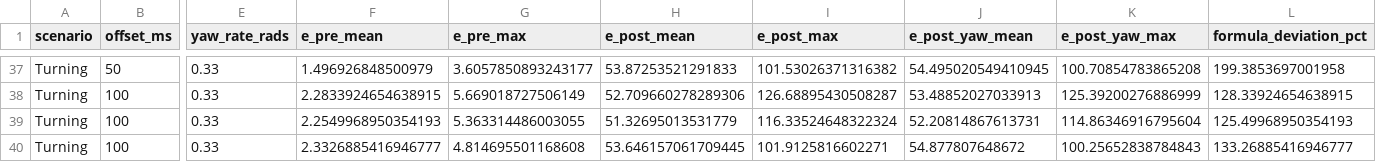
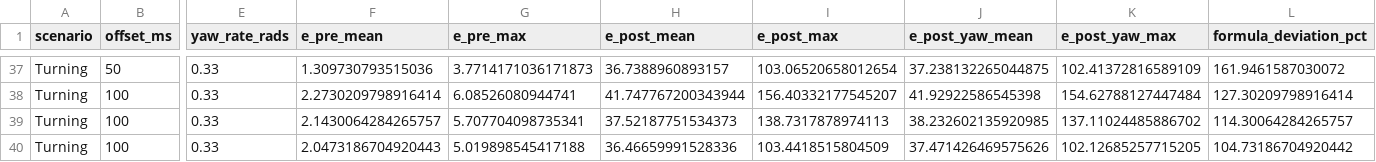
Before and after one commit to Chika1357/K4-Track4-Day04-Ahihi-Sensor-Reality-Sprint, a CSV file: results/results.csv, drawn as a sheet; only a part is shown, gaps mark what is left out; the diff covers the shown part only; the diff names each change by its address in the sheet, - before the commit and + after, or states it on an @@ line.

```diff
--- a/results/results.csv
+++ b/results/results.csv
-F37 (e_pre_mean): 1.496926848500979
+F37 (e_pre_mean): 1.309730793515036
-G37 (e_pre_max): 3.6057850893243177
+G37 (e_pre_max): 3.7714171036171873
-H37 (e_post_mean): 53.87253521291833
+H37 (e_post_mean): 36.7388960893157
-I37 (e_post_max): 101.53026371316382
+I37 (e_post_max): 103.06520658012654
-J37 (e_post_yaw_mean): 54.495020549410945
+J37 (e_post_yaw_mean): 37.238132265044875
-K37 (e_post_yaw_max): 100.70854783865208
+K37 (e_post_yaw_max): 102.41372816589109
-L37 (formula_deviation_pct): 199.3853697001958
+L37 (formula_deviation_pct): 161.9461587030072
-F38 (e_pre_mean): 2.2833924654638915
+F38 (e_pre_mean): 2.2730209798916414
-G38 (e_pre_max): 5.669018727506149
+G38 (e_pre_max): 6.08526080944741
-H38 (e_post_mean): 52.709660278289306
+H38 (e_post_mean): 41.747767200343944
-I38 (e_post_max): 126.68895430508287
+I38 (e_post_max): 156.40332177545207
-J38 (e_post_yaw_mean): 53.48852027033913
+J38 (e_post_yaw_mean): 41.92922586545398
-K38 (e_post_yaw_max): 125.39200276886999
+K38 (e_post_yaw_max): 154.62788127447484
-L38 (formula_deviation_pct): 128.33924654638915
+L38 (formula_deviation_pct): 127.30209798916414
-F39 (e_pre_mean): 2.2549968950354193
+F39 (e_pre_mean): 2.1430064284265757
-G39 (e_pre_max): 5.363314486003055
+G39 (e_pre_max): 5.707704098735341
-H39 (e_post_mean): 51.32695013531779
+H39 (e_post_mean): 37.52187751534373
-I39 (e_post_max): 116.33524648322324
+I39 (e_post_max): 138.7317878974113
-J39 (e_post_yaw_mean): 52.20814867613731
+J39 (e_post_yaw_mean): 38.232602135920985
-K39 (e_post_yaw_max): 114.86346916795604
+K39 (e_post_yaw_max): 137.11024485886702
-L39 (formula_deviation_pct): 125.49968950354193
+L39 (formula_deviation_pct): 114.30064284265757
-F40 (e_pre_mean): 2.3326885416946777
+F40 (e_pre_mean): 2.0473186704920443
-G40 (e_pre_max): 4.814695501168608
+G40 (e_pre_max): 5.019898545417188
-H40 (e_post_mean): 53.646157061709445
+H40 (e_post_mean): 36.46659991528336
-I40 (e_post_max): 101.9125816602271
+I40 (e_post_max): 103.4418515804509
-J40 (e_post_yaw_mean): 54.877807648672
+J40 (e_post_yaw_mean): 37.471426469575626
-K40 (e_post_yaw_max): 100.25652838784843
+K40 (e_post_yaw_max): 102.12685257715205
-L40 (formula_deviation_pct): 133.26885416946777
+L40 (formula_deviation_pct): 104.73186704920442
```
Also changed, not shown: 74 edited cells elsewhere in this file, 4 other files.
